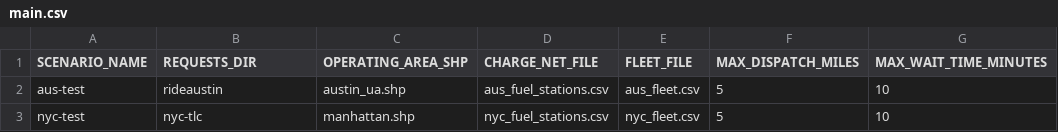
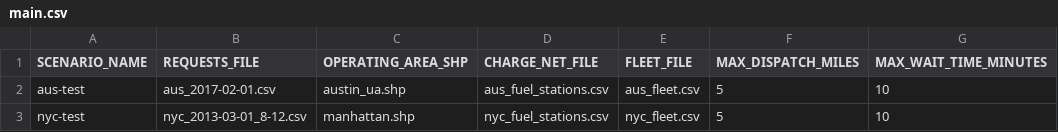
Before and after one commit to NREL/hive, a CSV file: inputs/main.csv, drawn as a sheet; only a part is shown; the diff names each change by its address in the sheet, - before the commit and + after, or states it on an @@ line.

Commit message:
Modify .scenarios folder hold subdir for each simulation. Minor typo fixes.

```diff
--- a/inputs/main.csv
+++ b/inputs/main.csv
-B1: REQUESTS_DIR
+B1: REQUESTS_FILE
-B2 (REQUESTS_FILE): rideaustin
+B2 (REQUESTS_FILE): aus_2017-02-01.csv
-B3 (REQUESTS_FILE): nyc-tlc
+B3 (REQUESTS_FILE): nyc_2013-03-01_8-12.csv
```
Also changed, not shown: 7 other files.
